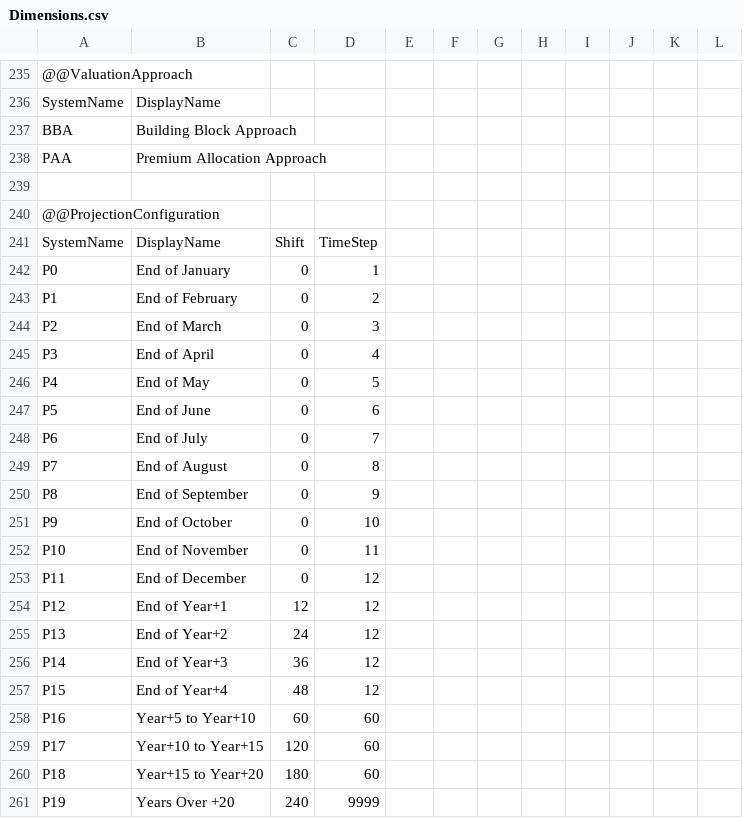
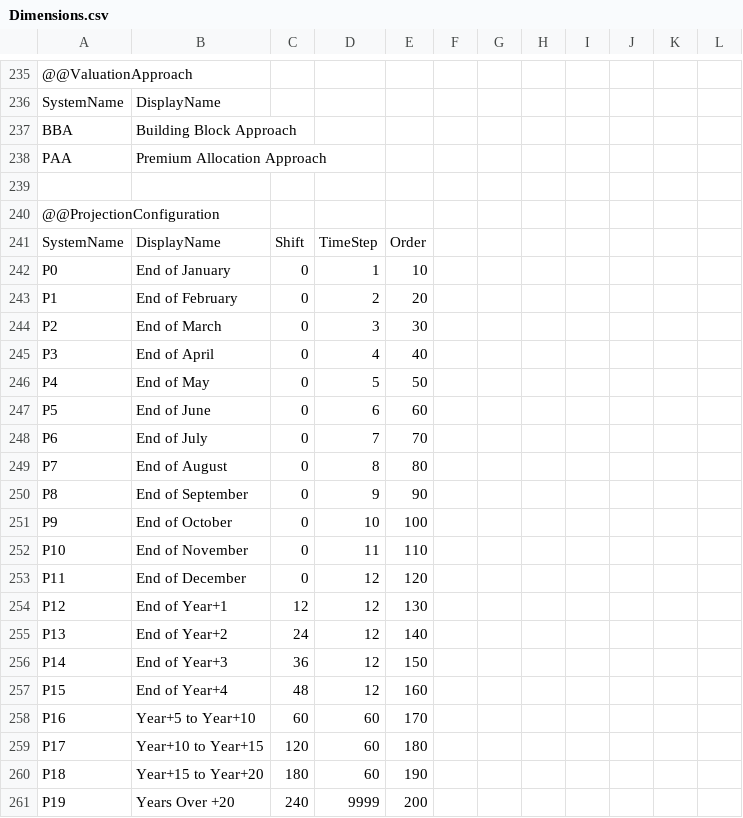
Before and after one commit to Systemorph/IFRS17CalculationEngine, a CSV file: ifrs17-template/Files/Dimensions.csv, drawn as a sheet; only a part is shown, gaps mark what is left out.

```diff
--- a/ifrs17-template/Files/Dimensions.csv
+++ b/ifrs17-template/Files/Dimensions.csv
@@ -240,22 +240,22 @@ PAA,Premium Allocation Approach,,,,,,,,,,
 @@ProjectionConfiguration,,,,,,,,,,,
-SystemName,DisplayName,Shift,TimeStep,,,,,,,,
-P0,End of January,0,1,,,,,,,,
-P1,End of February,0,2,,,,,,,,
-P2,End of March,0,3,,,,,,,,
-P3,End of April,0,4,,,,,,,,
-P4,End of May,0,5,,,,,,,,
-P5,End of June,0,6,,,,,,,,
-P6,End of July,0,7,,,,,,,,
-P7,End of August,0,8,,,,,,,,
-P8,End of September,0,9,,,,,,,,
-P9,End of October,0,10,,,,,,,,
-P10,End of November,0,11,,,,,,,,
-P11,End of December,0,12,,,,,,,,
-P12,End of Year+1,12,12,,,,,,,,
-P13,End of Year+2,24,12,,,,,,,,
-P14,End of Year+3,36,12,,,,,,,,
-P15,End of Year+4,48,12,,,,,,,,
-P16,Year+5 to Year+10,60,60,,,,,,,,
-P17,Year+10 to Year+15,120,60,,,,,,,,
-P18,Year+15 to Year+20,180,60,,,,,,,,
-P19,Years Over +20,240,9999,,,,,,,,
+SystemName,DisplayName,Shift,TimeStep,Order,,,,,,,
+P0,End of January,0,1,10,,,,,,,
+P1,End of February,0,2,20,,,,,,,
+P2,End of March,0,3,30,,,,,,,
+P3,End of April,0,4,40,,,,,,,
+P4,End of May,0,5,50,,,,,,,
+P5,End of June,0,6,60,,,,,,,
+P6,End of July,0,7,70,,,,,,,,
+P7,End of August,0,8,80,,,,,,,,
+P8,End of September,0,9,90,,,,,,,,
+P9,End of October,0,10,100,,,,,,,
+P10,End of November,0,11,110,,,,,,,
+P11,End of December,0,12,120,,,,,,,
+P12,End of Year+1,12,12,130,,,,,,,
+P13,End of Year+2,24,12,140,,,,,,,
+P14,End of Year+3,36,12,150,,,,,,,
+P15,End of Year+4,48,12,160,,,,,,,
+P16,Year+5 to Year+10,60,60,170,,,,,,,
+P17,Year+10 to Year+15,120,60,180,,,,,,,
+P18,Year+15 to Year+20,180,60,190,,,,,,,
+P19,Years Over +20,240,9999,200,,,,,,,
```
Also changed, not shown: 13 other files.
